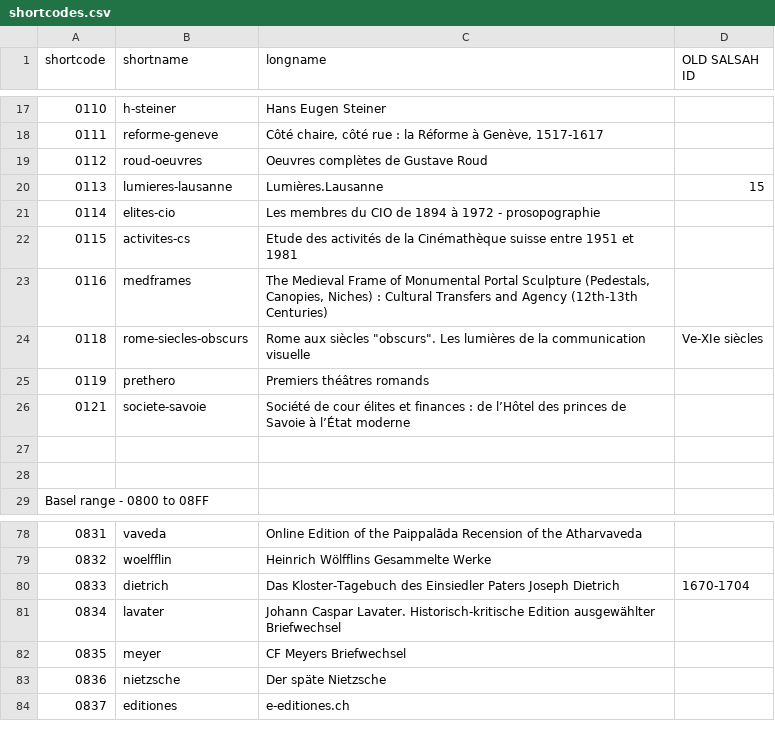
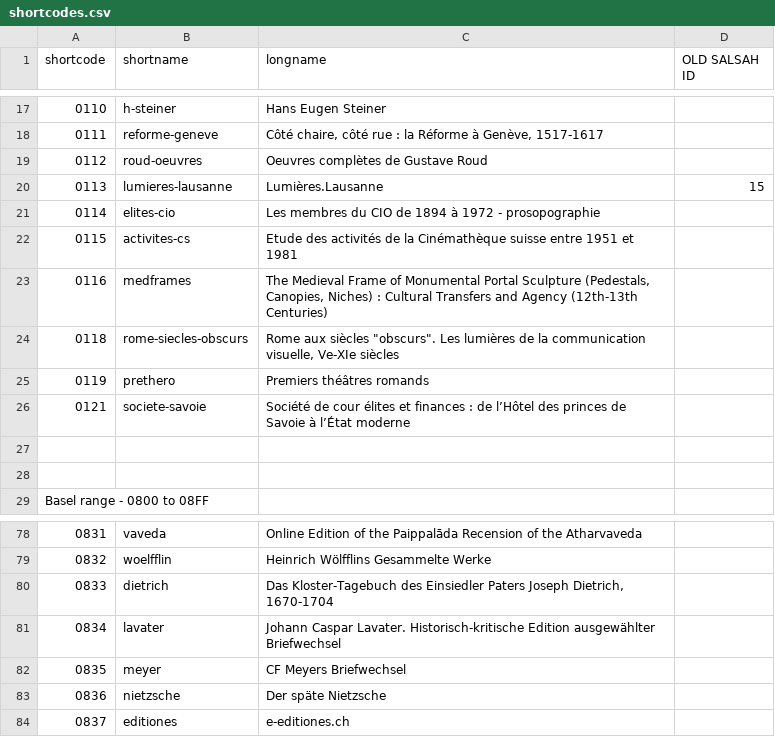
Before and after one commit to dasch-swiss/ark-resolver-data, a CSV file: data/shortcodes.csv, drawn as a sheet; only a part is shown, gaps mark what is left out; the diff names each change by its address in the sheet, - before the commit and + after, or states it on an @@ line.

Commit message:
fix shortcodes.csv

```diff
--- a/data/shortcodes.csv
+++ b/data/shortcodes.csv
-C24 (longname): …la communication visuelle
+C24 (longname): …la communication visuelle, Ve-XIe siècles
-D24 (OLD SALSAH ID): Ve-XIe siècles
+D24 (OLD SALSAH ID): (empty)
-C80 (longname): …Paters Joseph Dietrich
+C80 (longname): …Paters Joseph Dietrich, 1670-1704
-D80 (OLD SALSAH ID): 1670-1704
+D80 (OLD SALSAH ID): (empty)
```
